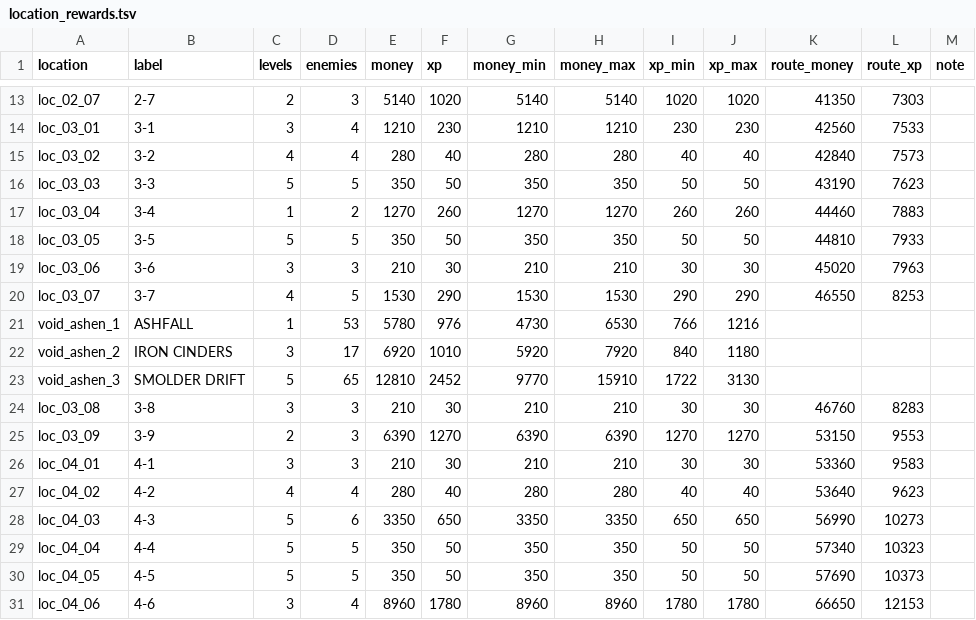
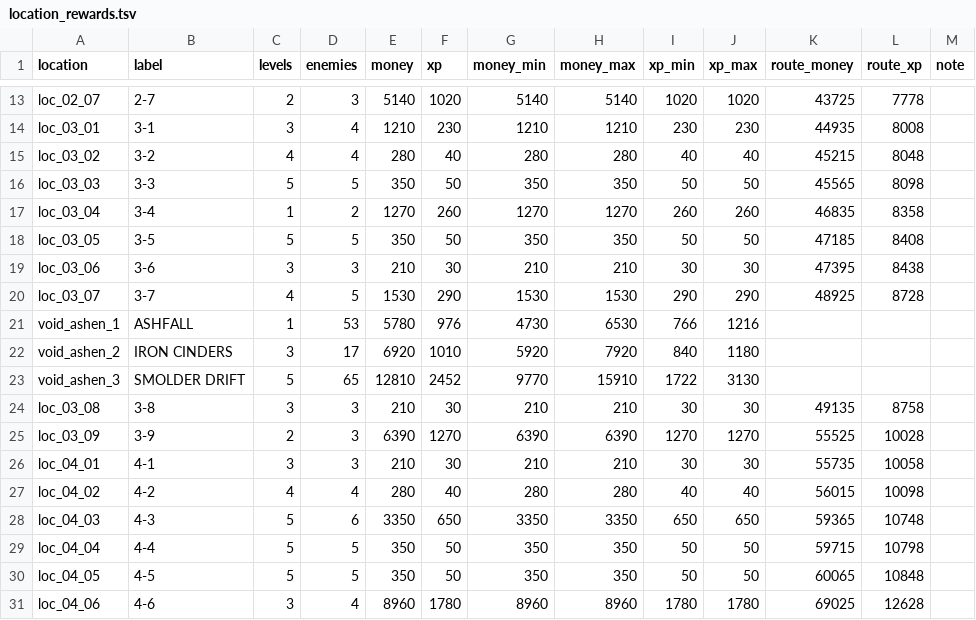
Before and after one commit to BarVit/UnityHomeWorks, a TSV file: Flappy Terminator/Assets/Data/Reports/location_rewards.tsv, drawn as a sheet; only a part is shown, gaps mark what is left out; the diff covers the shown part only; the diff names each change by its address in the sheet, - before the commit and + after, or states it on an @@ line.

```diff
--- a/Flappy Terminator/Assets/Data/Reports/location_rewards.tsv
+++ b/Flappy Terminator/Assets/Data/Reports/location_rewards.tsv
-K13 (route_money): 41350
+K13 (route_money): 43725
-L13 (route_xp): 7303
+L13 (route_xp): 7778
-K14 (route_money): 42560
+K14 (route_money): 44935
-L14 (route_xp): 7533
+L14 (route_xp): 8008
-K15 (route_money): 42840
+K15 (route_money): 45215
-L15 (route_xp): 7573
+L15 (route_xp): 8048
-K16 (route_money): 43190
+K16 (route_money): 45565
-L16 (route_xp): 7623
+L16 (route_xp): 8098
-K17 (route_money): 44460
+K17 (route_money): 46835
-L17 (route_xp): 7883
+L17 (route_xp): 8358
-K18 (route_money): 44810
+K18 (route_money): 47185
-L18 (route_xp): 7933
+L18 (route_xp): 8408
-K19 (route_money): 45020
+K19 (route_money): 47395
-L19 (route_xp): 7963
+L19 (route_xp): 8438
-K20 (route_money): 46550
+K20 (route_money): 48925
-L20 (route_xp): 8253
+L20 (route_xp): 8728
-K24 (route_money): 46760
+K24 (route_money): 49135
-L24 (route_xp): 8283
+L24 (route_xp): 8758
-K25 (route_money): 53150
+K25 (route_money): 55525
-L25 (route_xp): 9553
+L25 (route_xp): 10028
-K26 (route_money): 53360
+K26 (route_money): 55735
-L26 (route_xp): 9583
+L26 (route_xp): 10058
-K27 (route_money): 53640
+K27 (route_money): 56015
-L27 (route_xp): 9623
+L27 (route_xp): 10098
-K28 (route_money): 56990
+K28 (route_money): 59365
-L28 (route_xp): 10273
+L28 (route_xp): 10748
-K29 (route_money): 57340
+K29 (route_money): 59715
-L29 (route_xp): 10323
+L29 (route_xp): 10798
-K30 (route_money): 57690
+K30 (route_money): 60065
-L30 (route_xp): 10373
+L30 (route_xp): 10848
-K31 (route_money): 66650
+K31 (route_money): 69025
-L31 (route_xp): 12153
+L31 (route_xp): 12628
```
Also changed, not shown: 52 edited cells elsewhere in this file, Flappy Terminator/Assets/Data/Tables/bosses.tsv, 3 other files.
